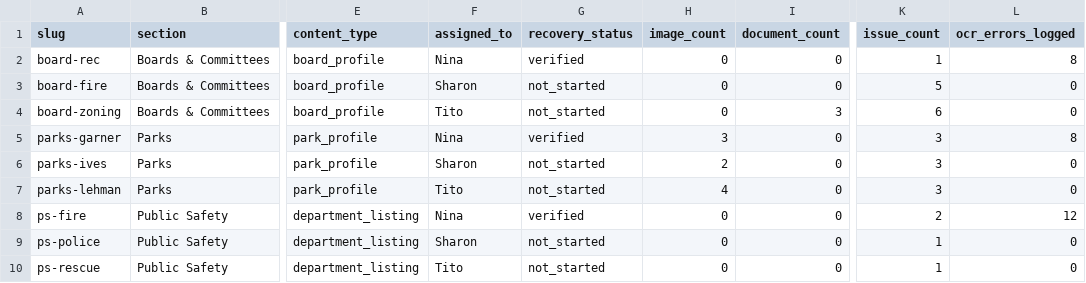
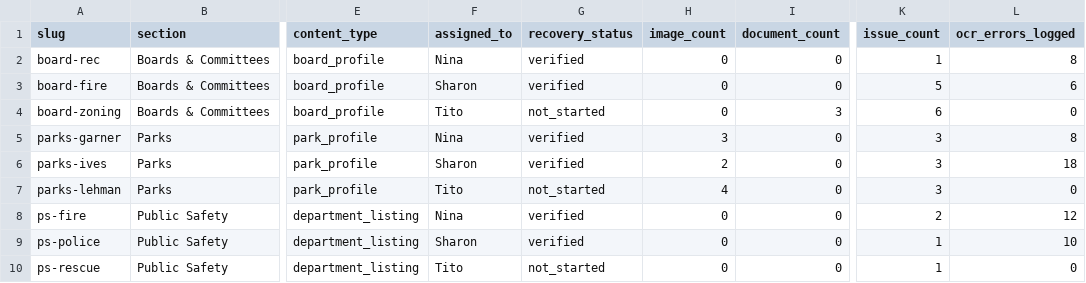
Before and after one commit to ninaorta/potsdam-website-audit, a CSV file: database/csv/page_summary.csv, drawn as a sheet; only a part is shown, gaps mark what is left out; the diff names each change by its address in the sheet, - before the commit and + after, or states it on an @@ line.

```diff
--- a/database/csv/page_summary.csv
+++ b/database/csv/page_summary.csv
-G3 (recovery_status): not_started
+G3 (recovery_status): verified
-L3 (ocr_errors_logged): 0
+L3 (ocr_errors_logged): 6
-G6 (recovery_status): not_started
+G6 (recovery_status): verified
-L6 (ocr_errors_logged): 0
+L6 (ocr_errors_logged): 18
-G9 (recovery_status): not_started
+G9 (recovery_status): verified
-L9 (ocr_errors_logged): 0
+L9 (ocr_errors_logged): 10
```
Also changed, not shown: database/csv/ocr_errors.csv, database/csv/pages.csv, 5 other files.
